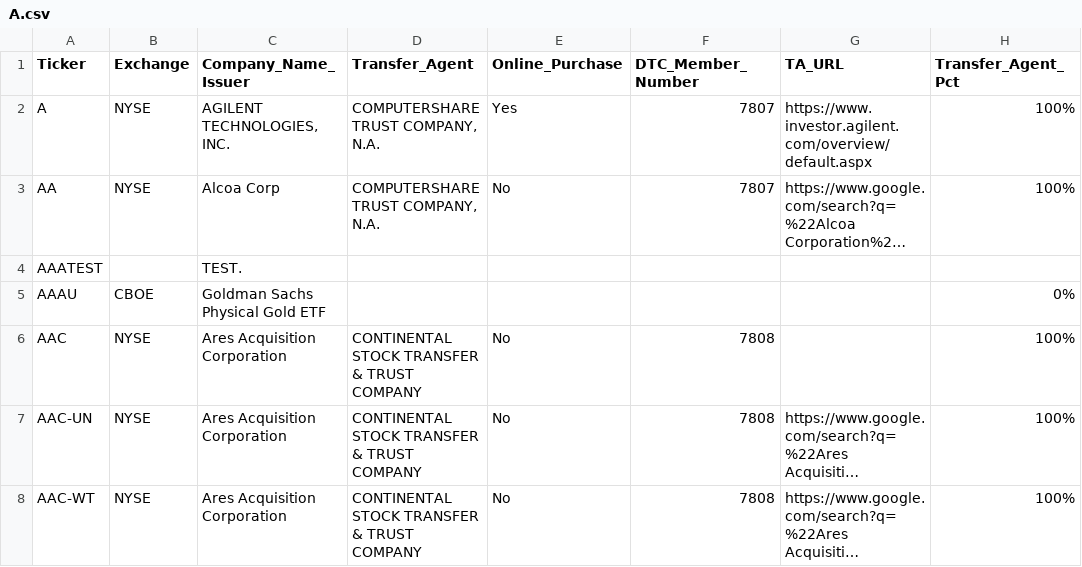
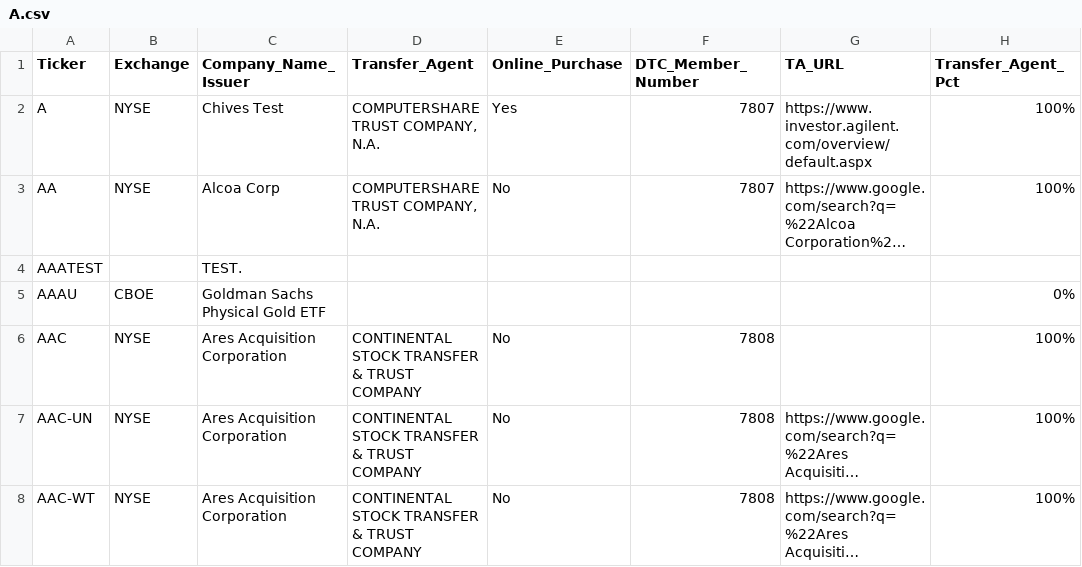
Before and after one commit to DRRUTHSEX/DRSDatabase, a CSV file: data/Issuers/Main-Database-CSV-Files/A.csv, drawn as a sheet; only a part is shown; long unchanged cells end in …; the diff names each change by its address in the sheet, - before the commit and + after, or states it on an @@ line.

Commit message:
Update A.csv
Chives test, see line 2

```diff
--- a/data/Issuers/Main-Database-CSV-Files/A.csv
+++ b/data/Issuers/Main-Database-CSV-Files/A.csv
-C2 (Company_Name_Issuer): AGILENT TECHNOLOGIES, INC.
+C2 (Company_Name_Issuer): Chives Test
```
